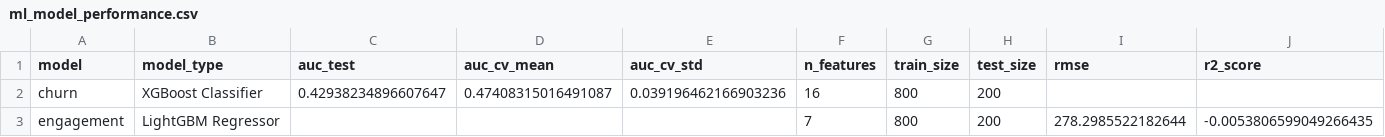
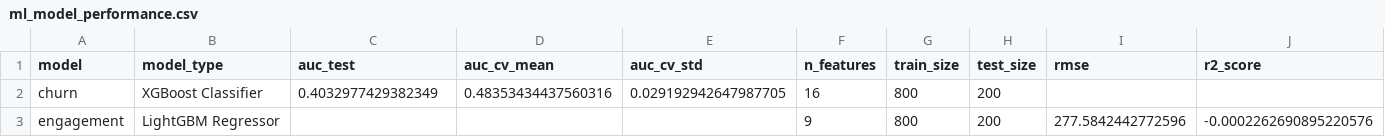
Before and after one commit to Ask-812/Aurora, a CSV file: data/output/ml_model_performance.csv, drawn as a sheet.

```diff
--- a/data/output/ml_model_performance.csv
+++ b/data/output/ml_model_performance.csv
@@ -1,3 +1,3 @@
 model,model_type,auc_test,auc_cv_mean,auc_cv_std,n_features,train_size,test_size,rmse,r2_score
-churn,XGBoost Classifier,0.42938234896607647,0.47408315016491087,0.039196462166903236,16,800,200,,
-engagement,LightGBM Regressor,,,,7,800,200,278.2985522182644,-0.0053806599049266435
+churn,XGBoost Classifier,0.4032977429382349,0.48353434437560316,0.029192942647987705,16,800,200,,
+engagement,LightGBM Regressor,,,,9,800,200,277.5842442772596,-0.0002262690895220576
```
Also changed, not shown: data/output/statistical_analysis.csv, data/output/user_notification_schedule.csv, 12 other files.
